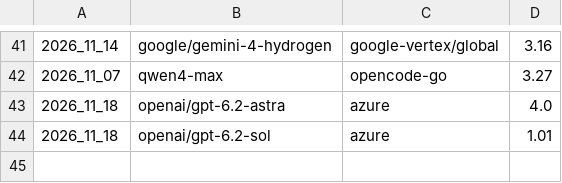
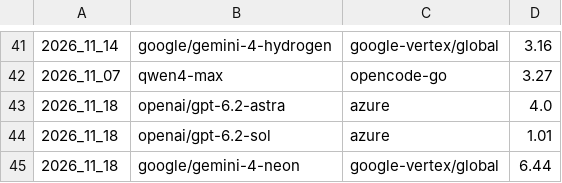
Before and after one commit to artiedins/pq_agent, a CSV file: personal_benchmarks/cost_data.csv, drawn as a sheet; only a part is shown, gaps mark what is left out.

Commit message:
improvements for or-neon and goog-neon

```diff
--- a/personal_benchmarks/cost_data.csv
+++ b/personal_benchmarks/cost_data.csv
@@ -44 +44,2 @@
 2026_11_18,openai/gpt-6.2-sol,azure,1.01
+2026_11_18,google/gemini-4-neon,google-vertex/global,6.44
```
Also changed, not shown: personal_benchmarks/tbs01_bench.csv, 2 other files.
